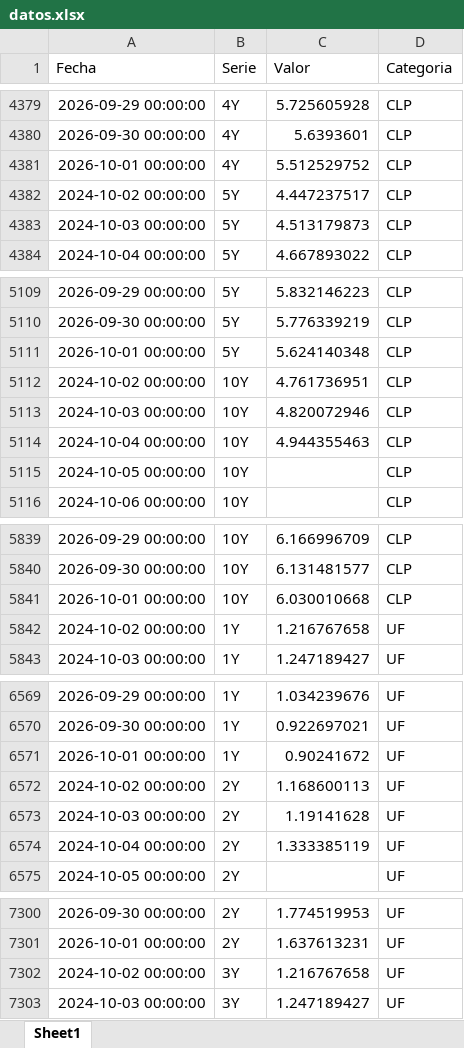
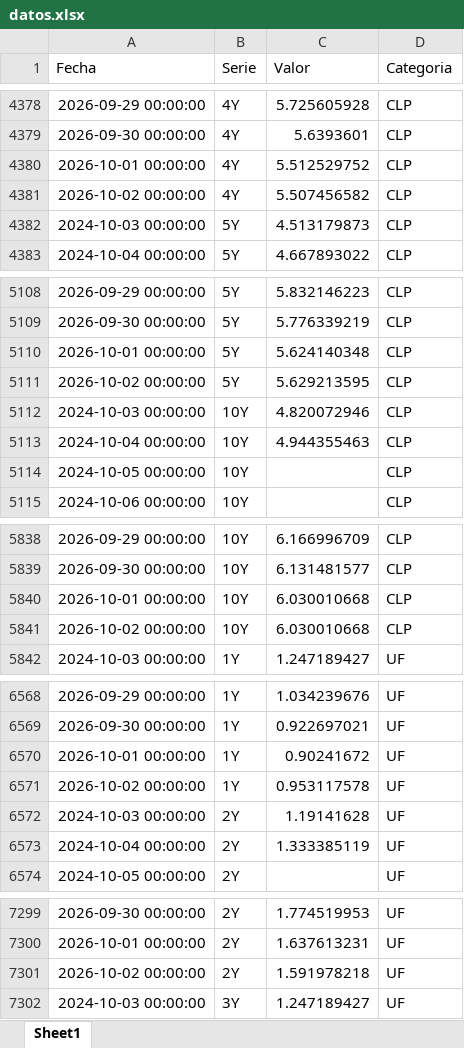
Before and after one commit to desarrollodf/tasas_swap, an Excel workbook: datos.xlsx, sheet Sheet1, drawn as a sheet; only a part is shown, gaps mark what is left out; values as stored, in another font and other column widths than the file's, no borders; removed rows and columns are numbered as before the commit, all else as after; the diff covers the shown part only; the diff names each change by its address in the sheet, - before the commit and + after, or states it on an @@ line.

```diff
--- a/datos.xlsx (sheet Sheet1)
+++ b/datos.xlsx (sheet Sheet1)
-row 4382: 2024-10-02 00:00:00 | 5Y | 4.447237517 | CLP
+row 4381: 2026-10-02 00:00:00 | 4Y | 5.507456582 | CLP
-row 5112: 2024-10-02 00:00:00 | 10Y | 4.761736951 | CLP
+row 5111: 2026-10-02 00:00:00 | 5Y | 5.629213595 | CLP
-row 5842: 2024-10-02 00:00:00 | 1Y | 1.216767658 | UF
+row 5841: 2026-10-02 00:00:00 | 10Y | 6.030010668 | CLP
-row 6572: 2024-10-02 00:00:00 | 2Y | 1.168600113 | UF
+row 6571: 2026-10-02 00:00:00 | 1Y | 0.953117578 | UF
-row 7302: 2024-10-02 00:00:00 | 3Y | 1.216767658 | UF
+row 7301: 2026-10-02 00:00:00 | 2Y | 1.591978218 | UF
```
Also changed, not shown: 14 added rows, 14 removed rows and 1 edited cell elsewhere in this sheet.
